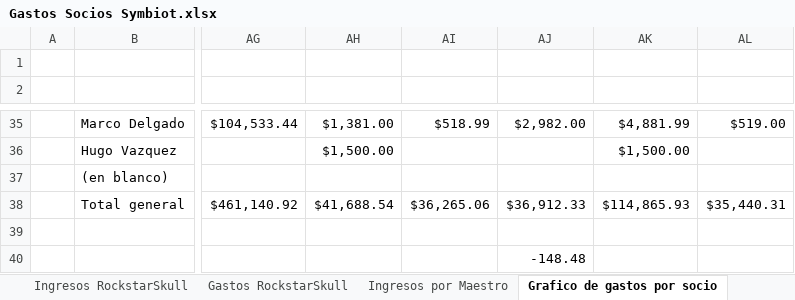
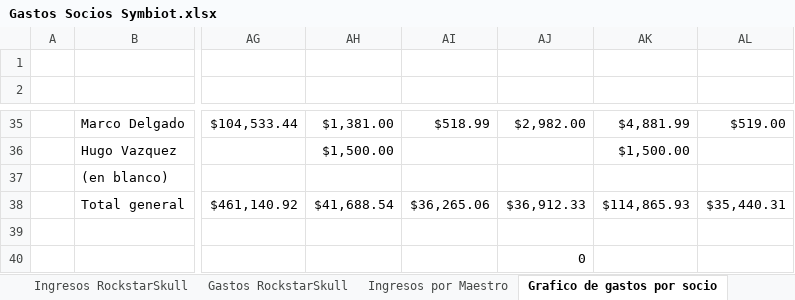
Before and after one commit to mark2000dy/symbiot_finance_manager, an Excel workbook: Gastos Socios Symbiot.xlsx, sheet Grafico de gastos por socio, drawn as a sheet; only a part is shown, gaps mark what is left out; values as stored, in another font and other column widths than the file's, no borders; charts and pictures not drawn; the diff names each change by its address in the sheet, - before the commit and + after, or states it on an @@ line.

```diff
--- a/Gastos Socios Symbiot.xlsx (sheet Grafico de gastos por socio)
+++ b/Gastos Socios Symbiot.xlsx (sheet Grafico de gastos por socio)
-AJ40: -148.48
+AJ40: 0
```
Also changed, not shown: sheet Gastos RockstarSkull, other sheet tabs, hidden cells, 8 other files.
